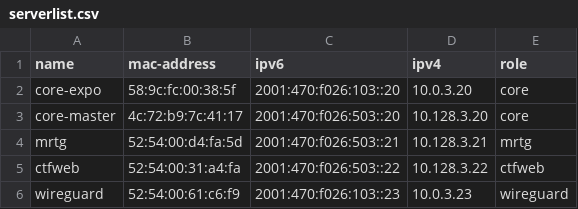
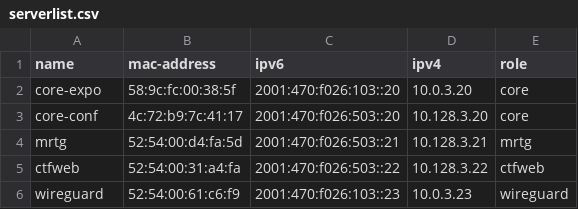
Before and after one commit to socallinuxexpo/scale-network, a CSV file: facts/servers/serverlist.csv, drawn as a sheet.

Commit message:
treewide: rename core-master -> core-conf

```diff
--- a/facts/servers/serverlist.csv
+++ b/facts/servers/serverlist.csv
@@ -2,3 +2,3 @@ name,mac-address,ipv6,ipv4,role
 core-expo,58:9c:fc:00:38:5f,2001:470:f026:103::20,10.0.3.20,core
-core-master,4c:72:b9:7c:41:17,2001:470:f026:503::20,10.128.3.20,core
+core-conf,4c:72:b9:7c:41:17,2001:470:f026:503::20,10.128.3.20,core
 mrtg,52:54:00:d4:fa:5d,2001:470:f026:503::21,10.128.3.21,mrtg
```
Also changed, not shown: 10 other files.
